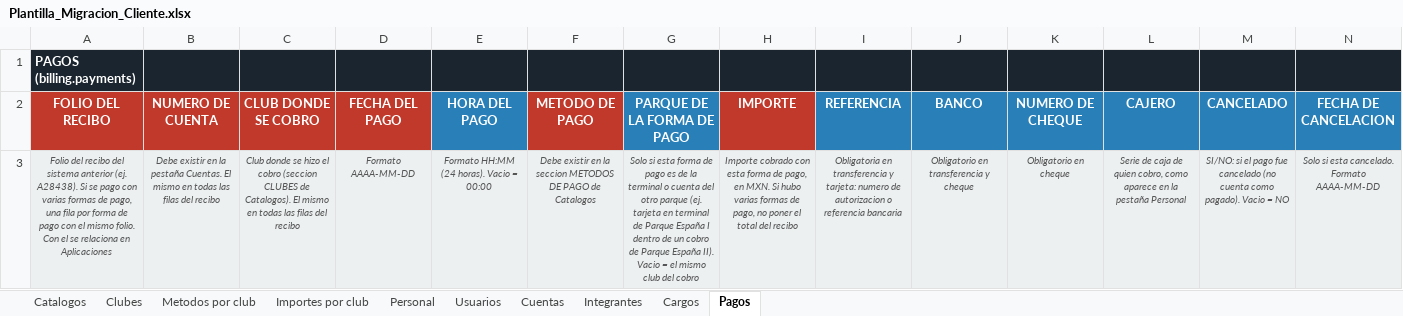
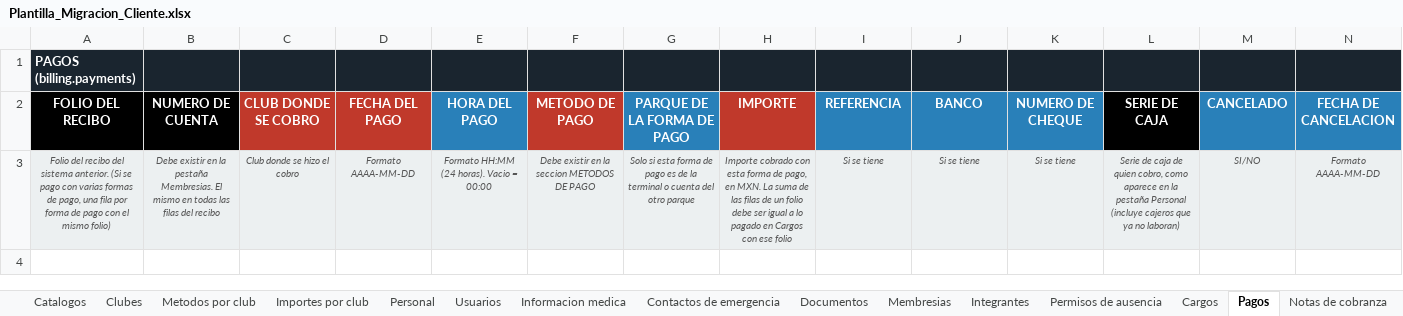
Before and after one commit to desarrollosTekuno/parque_espana, an Excel workbook: Plantilla_Migracion_Cliente.xlsx, sheet Pagos, drawn as a sheet; only a part is shown; values as stored, in another font and other column widths than the file's, no borders; the diff names each change by its address in the sheet, - before the commit and + after, or states it on an @@ line.

```diff
--- a/Plantilla_Migracion_Cliente.xlsx (sheet Pagos)
+++ b/Plantilla_Migracion_Cliente.xlsx (sheet Pagos)
-sheet tab: Cuentas
+sheet tab: Informacion medica
+sheet tab: Contactos de emergencia
+sheet tab: Documentos
+sheet tab: Membresias
+sheet tab: Permisos de ausencia
+sheet tab: Notas de cobranza
-A2:B2 fill: #C0392B
+A2:B2 fill: #000000
-L2: CAJERO
+L2: SERIE DE CAJA
-L2 fill: #2980B9
+L2 fill: #000000
-A3 (FOLIO DEL RECIBO): …del sistema anterior (ej. A28438). Si se pago con varias formas de pago, una fila por forma de pago con el mismo folio. Con el se relaciona en Aplicaciones
+A3 (FOLIO DEL RECIBO): …del sistema anterior. (Si se pago con varias formas de pago, una fila por forma de pago con el mismo folio)
-B3 (NUMERO DE CUENTA): …la pestaña Cuentas. El mismo…
+B3 (NUMERO DE CUENTA): …la pestaña Membresias. El mismo…
-C3 (CLUB DONDE SE COBRO): …el cobro (seccion CLUBES de Catalogos). El mismo en todas las filas del recibo
+C3 (CLUB DONDE SE COBRO): …el cobro
-F3 (METODO DE PAGO): …DE PAGO de Catalogos
+F3 (METODO DE PAGO): …DE PAGO
-G3 (PARQUE DE LA FORMA DE PAGO): …otro parque (ej. tarjeta en terminal de Parque España I dentro de un cobro de Parque España II). Vacio = el mismo club del cobro
+G3 (PARQUE DE LA FORMA DE PAGO): …otro parque
-H3 (IMPORTE): …en MXN. Si hubo varias formas de pago, no poner el total del recibo
+H3 (IMPORTE): …en MXN. La suma de las filas de un folio debe ser igual a lo pagado en Cargos con ese folio
-I3 (REFERENCIA): Obligatoria en transferencia y tarjeta: numero de autorizacion o referencia bancaria
+I3 (REFERENCIA): Si se tiene
-J3 (BANCO): Obligatorio en transferencia y cheque
+J3 (BANCO): Si se tiene
-K3 (NUMERO DE CHEQUE): Obligatorio en cheque
+K3 (NUMERO DE CHEQUE): Si se tiene
-L3 (SERIE DE CAJA): …pestaña Personal
+L3 (SERIE DE CAJA): …pestaña Personal (incluye cajeros que ya no laboran)
-M3 (CANCELADO): SI/NO: si el pago fue cancelado (no cuenta como pagado). Vacio = NO
+M3 (CANCELADO): SI/NO
-N3 (FECHA DE CANCELACION): Solo si esta cancelado. Formato AAAA-MM-DD
+N3 (FECHA DE CANCELACION): Formato AAAA-MM-DD
```
Also changed, not shown: sheet Catalogos, sheet Usuarios, sheet Informacion medica, sheet Cargos, sheet Integrantes, sheet Personal, 1 more sheet, other sheet tabs, 8 other files.
